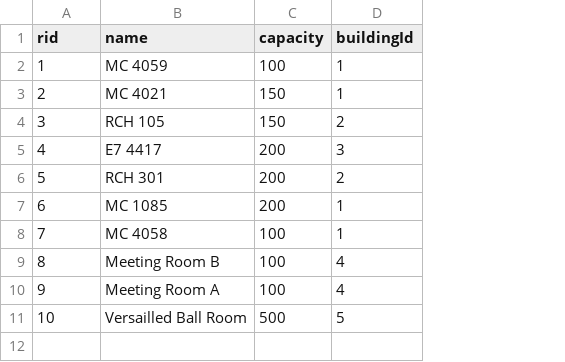
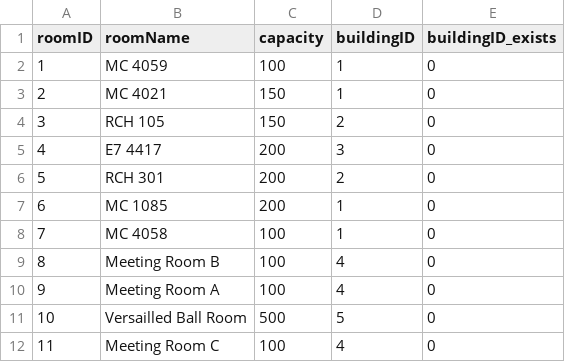
Before and after one commit to kylezhengkz/cs348_project, a CSV file: Tools/DataImporter/data/Toy Dataset/Room.csv, drawn as a sheet; the diff names each change by its address in the sheet, - before the commit and + after, or states it on an @@ line.

```diff
--- a/Tools/DataImporter/data/Toy Dataset/Room.csv
+++ b/Tools/DataImporter/data/Toy Dataset/Room.csv
+column E (buildingID_exists), rows 2-11: all 0
@@ column A (roomID) renumbered in row 1 @@
-B1: name
+B1: roomName
-D1: buildingId
+D1: buildingID
+row 12: 11 | Meeting Room C | 100 | 4 | 0
```
Also changed, not shown: Tools/DataImporter/data/Toy Dataset/Booking.csv, Tools/DataImporter/data/Toy Dataset/Building.csv, 12 other files.
